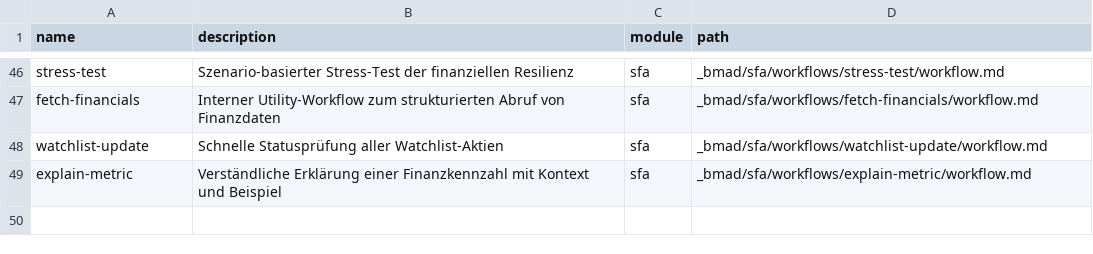
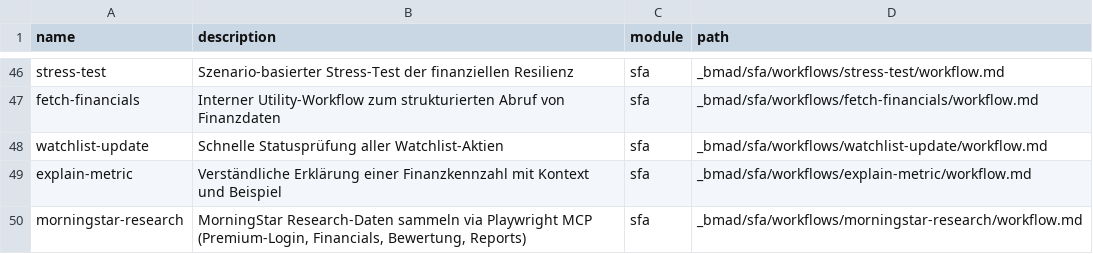
Before and after one commit to gameplanXXL/FundamentalAnalysis, a CSV file: _bmad/_config/workflow-manifest.csv, drawn as a sheet; only a part is shown, gaps mark what is left out.

```diff
--- a/_bmad/_config/workflow-manifest.csv
+++ b/_bmad/_config/workflow-manifest.csv
@@ -49 +49,2 @@ name,description,module,path
 "explain-metric","Verständliche Erklärung einer Finanzkennzahl mit Kontext und Beispiel","sfa","_bmad/sfa/workflows/explain-metric/workflow.md"
+"morningstar-research","MorningStar Research-Daten sammeln via Playwright MCP (Premium-Login, Financials, Bewertung, Reports)","sfa","_bmad/sfa/workflows/morningstar-research/workflow.md"
```
Also changed, not shown: 1 other file.
